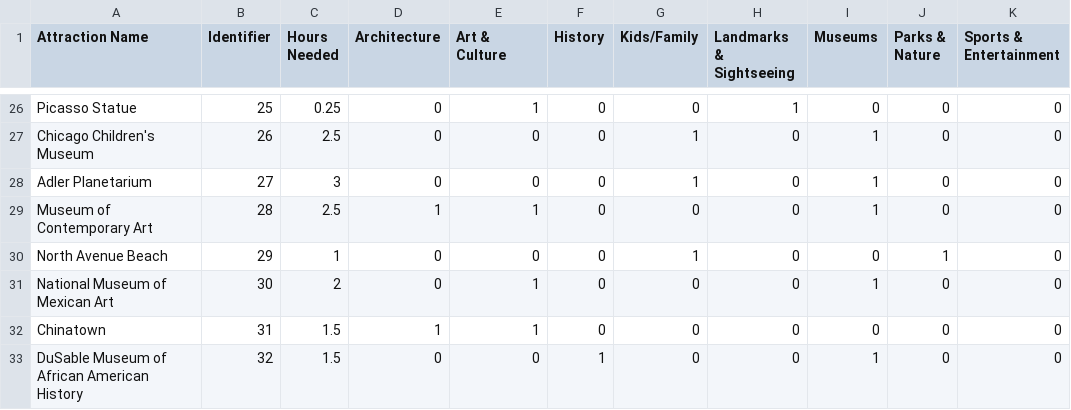
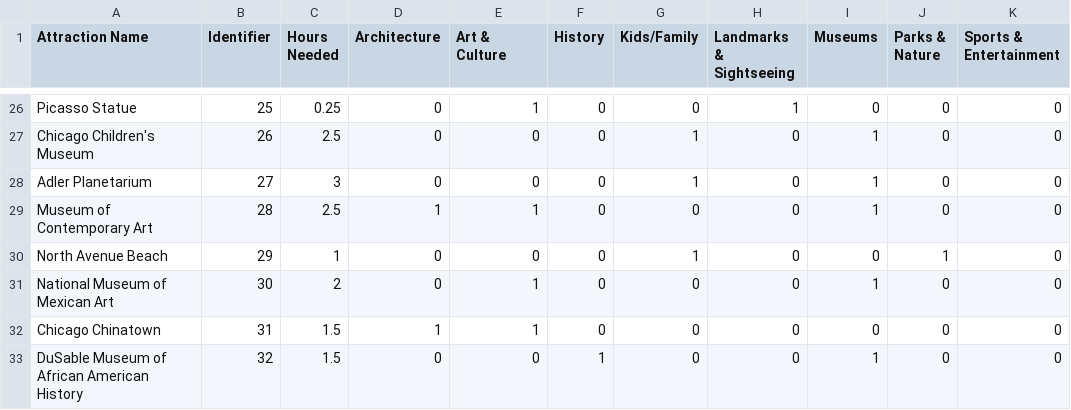
Before and after one commit to ran-bi/ChicagoWanderlust, a CSV file: Selection/Attraction List.csv, drawn as a sheet; only a part is shown, gaps mark what is left out.

Commit message:
Update Attraction List.csv

```diff
--- a/Selection/Attraction List.csv
+++ b/Selection/Attraction List.csv
@@ -31,3 +31,3 @@ North Avenue Beach,29,1,0,0,0,1,0,0,1,0
 National Museum of Mexican Art,30,2,0,1,0,0,0,1,0,0
-Chinatown,31,1.5,1,1,0,0,0,0,0,0
+Chicago Chinatown,31,1.5,1,1,0,0,0,0,0,0
 DuSable Museum of African American History,32,1.5,0,0,1,0,0,1,0,0
```
